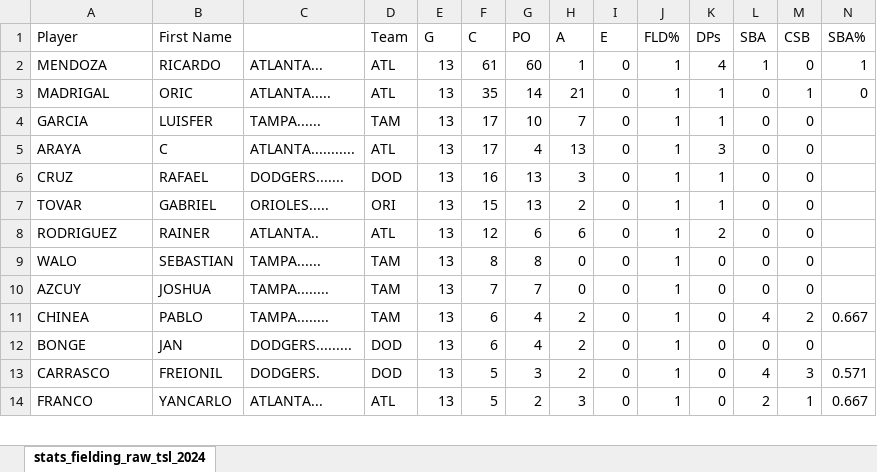
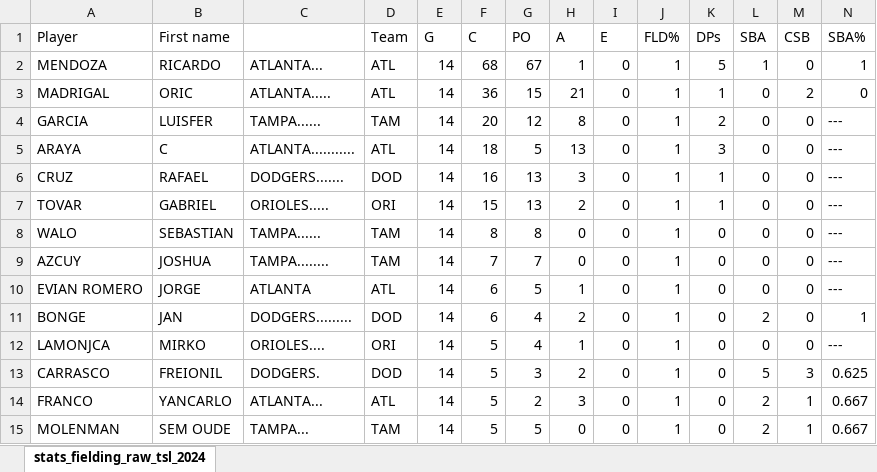
Before and after one commit to tonper19/ballgame, an Excel workbook: data/csv/stats_fielding_raw_tsl_2024.xlsx, sheet stats_fielding_raw_tsl_2024, drawn as a sheet; only a part is shown; values as stored, in another font and other column widths than the file's, no borders; removed rows and columns are numbered as before the commit, all else as after; rows hold the shown columns only; the diff covers the shown part only; the diff names each change by its address in the sheet, - before the commit and + after, or states it on an @@ line.

```diff
--- a/data/csv/stats_fielding_raw_tsl_2024.xlsx (sheet stats_fielding_raw_tsl_2024)
+++ b/data/csv/stats_fielding_raw_tsl_2024.xlsx (sheet stats_fielding_raw_tsl_2024)
-B1: First Name
+B1: First name
-E2:E7 (G): 13
+E2:E7 (G): 14
-F2 (C): 61
+F2 (C): 68
-G2 (PO): 60
+G2 (PO): 67
-K2 (DPs): 4
+K2 (DPs): 5
-F3 (C): 35
+F3 (C): 36
-G3 (PO): 14
+G3 (PO): 15
-M3 (CSB): 1
+M3 (CSB): 2
-F4 (C): 17
+F4 (C): 20
-G4 (PO): 10
+G4 (PO): 12
-H4 (A): 7
+H4 (A): 8
-K4 (DPs): 1
+K4 (DPs): 2
-N4:N7 (SBA%): (empty)
+N4:N7 (SBA%): ---
-F5 (C): 17
+F5 (C): 18
-G5 (PO): 4
+G5 (PO): 5
-row 8: RODRIGUEZ | RAINER | ATLANTA.. | ATL | 13 | 12 | 6 | 6 | 0 | 1 | 2 | 0 | 0
-E8:E9 (G): 13
+E8:E9 (G): 14
-N8:N9 (SBA%): (empty)
+N8:N9 (SBA%): ---
-row 11: CHINEA | PABLO | TAMPA........ | TAM | 13 | 6 | 4 | 2 | 0 | 1 | 0 | 4 | 2 | 0.667
+row 10: EVIAN ROMERO | JORGE | ATLANTA | ATL | 14 | 6 | 5 | 1 | 0 | 1 | 0 | 0 | 0 | ---
-E11 (G): 13
+E11 (G): 14
-L11 (SBA): 0
+L11 (SBA): 2
-N11 (SBA%): (empty)
+N11 (SBA%): 1
+row 12: LAMONJCA | MIRKO | ORIOLES.... | ORI | 14 | 5 | 4 | 1 | 0 | 1 | 0 | 0 | 0 | ---
-E13:E14 (G): 13
+E13:E14 (G): 14
-L13 (SBA): 4
+L13 (SBA): 5
-N13 (SBA%): 0.571
+N13 (SBA%): 0.625
+row 15: MOLENMAN | SEM OUDE | TAMPA... | TAM | 14 | 5 | 5 | 0 | 0 | 1 | 0 | 2 | 1 | 0.667
```
Also changed, not shown: 16 added rows, 17 removed rows and 128 edited cells elsewhere in this sheet, formulas that keep their value, data/csv/stats_batting_raw_tsl_2024.xlsx, data/csv/stats_pitching_raw_tsl_2024.xlsx, 8 other files.
